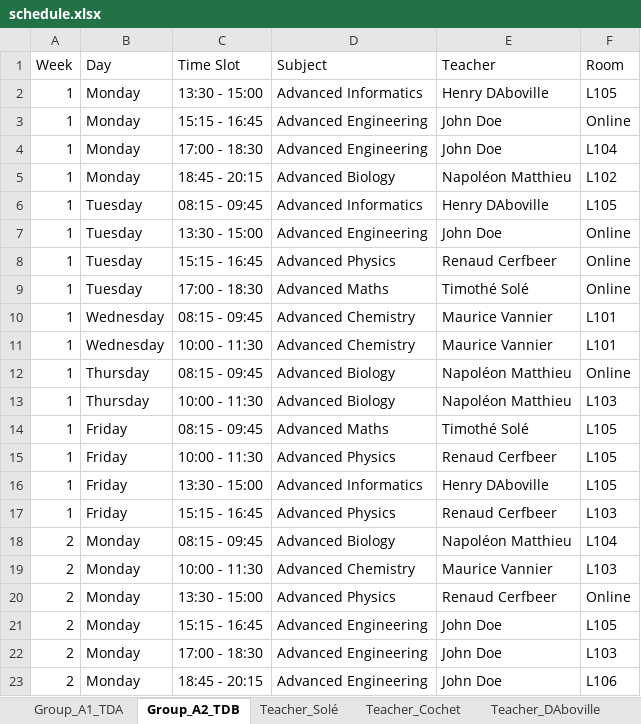
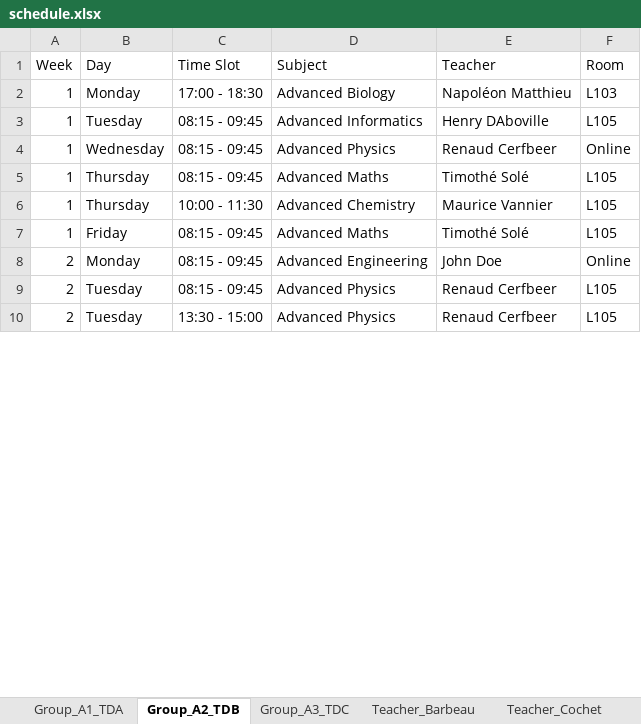
Before and after one commit to Hu9o73/Goodwing-Timetabler, an Excel workbook: Outputs/excel/schedule.xlsx, sheet Group_A2_TDB, drawn as a sheet; only a part is shown; values as stored, in another font and other column widths than the file's, no cell formats; removed rows and columns are numbered as before the commit, all else as after; the diff covers the shown part only; the diff names each change by its address in the sheet, - before the commit and + after, or states it on an @@ line.

```diff
--- a/Outputs/excel/schedule.xlsx (sheet Group_A2_TDB)
+++ b/Outputs/excel/schedule.xlsx (sheet Group_A2_TDB)
+sheet tab: Group_A3_TDC
+sheet tab: Teacher_Barbeau
-row 2: 1 | Monday | 13:30 - 15:00 | Advanced Informatics | Henry DAboville | L105
-row 3: 1 | Monday | 15:15 - 16:45 | Advanced Engineering | John Doe | Online
-row 4: 1 | Monday | 17:00 - 18:30 | Advanced Engineering | John Doe | L104
-C2 (Time Slot): 18:45 - 20:15
+C2 (Time Slot): 17:00 - 18:30
-F2 (Room): L102
+F2 (Room): L103
-row 7: 1 | Tuesday | 13:30 - 15:00 | Advanced Engineering | John Doe | Online
-B4 (Day): Tuesday
+B4 (Day): Wednesday
-C4 (Time Slot): 15:15 - 16:45
+C4 (Time Slot): 08:15 - 09:45
-B5 (Day): Tuesday
+B5 (Day): Thursday
-C5 (Time Slot): 17:00 - 18:30
+C5 (Time Slot): 08:15 - 09:45
-F5 (Room): Online
+F5 (Room): L105
-row 10: 1 | Wednesday | 08:15 - 09:45 | Advanced Chemistry | Maurice Vannier | L101
-B6 (Day): Wednesday
+B6 (Day): Thursday
-F6 (Room): L101
+F6 (Room): L105
-row 12: 1 | Thursday | 08:15 - 09:45 | Advanced Biology | Napoléon Matthieu | Online
-row 13: 1 | Thursday | 10:00 - 11:30 | Advanced Biology | Napoléon Matthieu | L103
-row 15: 1 | Friday | 10:00 - 11:30 | Advanced Physics | Renaud Cerfbeer | L105
-row 16: 1 | Friday | 13:30 - 15:00 | Advanced Informatics | Henry DAboville | L105
-row 17: 1 | Friday | 15:15 - 16:45 | Advanced Physics | Renaud Cerfbeer | L103
-D8 (Subject): Advanced Biology
+D8 (Subject): Advanced Engineering
-E8 (Teacher): Napoléon Matthieu
+E8 (Teacher): John Doe
-F8 (Room): L104
+F8 (Room): Online
-B9:B10 (Day): Monday
+B9:B10 (Day): Tuesday
-C9 (Time Slot): 10:00 - 11:30
+C9 (Time Slot): 08:15 - 09:45
-D9 (Subject): Advanced Chemistry
+D9 (Subject): Advanced Physics
-E9 (Teacher): Maurice Vannier
+E9 (Teacher): Renaud Cerfbeer
-F9 (Room): L103
+F9 (Room): L105
-F10 (Room): Online
+F10 (Room): L105
-row 21: 2 | Monday | 15:15 - 16:45 | Advanced Engineering | John Doe | L105
-row 22: 2 | Monday | 17:00 - 18:30 | Advanced Engineering | John Doe | L103
-row 23: 2 | Monday | 18:45 - 20:15 | Advanced Engineering | John Doe | L106
```
Also changed, not shown: 25 added rows, 12 removed rows and 51 edited cells elsewhere in this sheet, sheet Group_A1_TDA, sheet Room_L105, sheet Room_Online, sheet Room_L106, sheet Room_L102, sheet Teacher_Vannier, 13 more sheets, other sheet tabs, cell formats, Outputs/excel/visual_timetable.xlsx, 2 other files.
